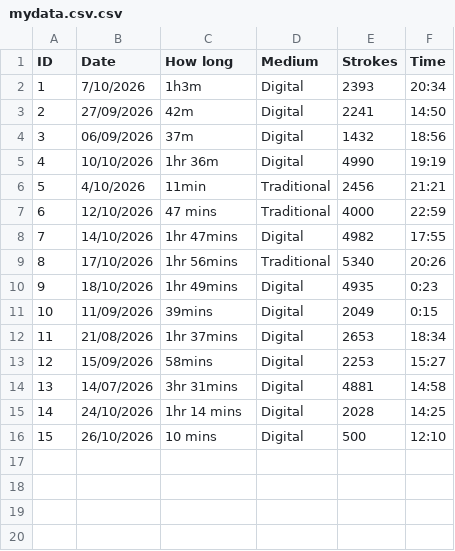
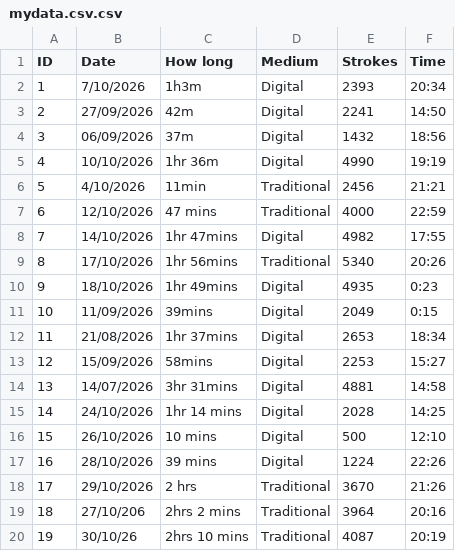
Before and after one commit to sillygoosescribbles101/DearData, a CSV file: dear_data_sketch/data/mydata.csv.csv, drawn as a sheet.

Commit message:
newly added data

```diff
--- a/dear_data_sketch/data/mydata.csv.csv
+++ b/dear_data_sketch/data/mydata.csv.csv
@@ -16 +16,5 @@ ID,Date,How long,Medium,Strokes,Time
 15,26/10/2026,10 mins,Digital,500,12:10
+16,28/10/2026,39 mins,Digital,1224,22:26
+17,29/10/2026,2 hrs,Traditional,3670,21:26
+18,27/10/206,2hrs 2 mins,Traditional,3964,20:16
+19,30/10/26,2hrs 10 mins,Traditional,4087,20:19
```
